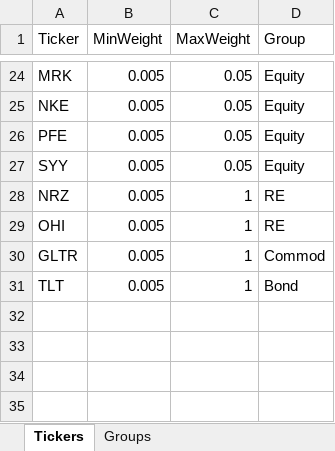
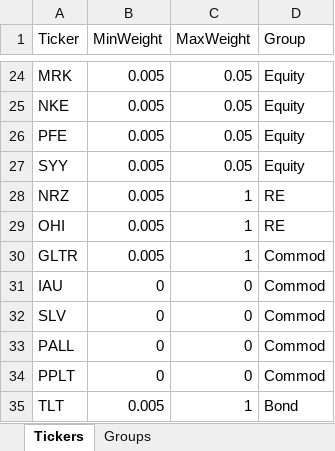
Before and after one commit to RamblerInvestmentFund/rebal-v2, an Excel workbook: tickers.xlsx, sheet Tickers, drawn as a sheet; only a part is shown, gaps mark what is left out; values as stored, in another font and other column widths than the file's, no borders; conditional formats not drawn; the diff names each change by its address in the sheet, - before the commit and + after, or states it on an @@ line.

```diff
--- a/tickers.xlsx (sheet Tickers)
+++ b/tickers.xlsx (sheet Tickers)
+row 31: IAU | 0 | 0 | Commod
+row 32: SLV | 0 | 0 | Commod
+row 33: PALL | 0 | 0 | Commod
+row 34: PPLT | 0 | 0 | Commod
```
Also changed, not shown: sheet Groups, weights.xlsx, 1 other file.
